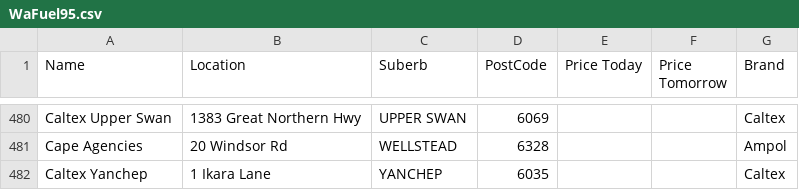
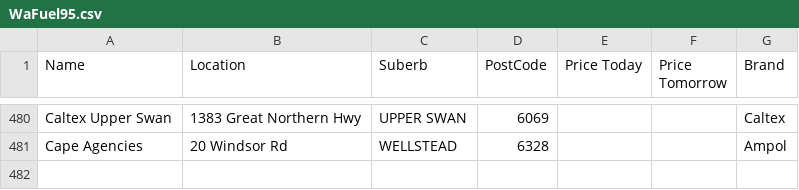
Before and after one commit to Luke3573/WaFuel, a CSV file: WaFuel95.csv, drawn as a sheet; only a part is shown, gaps mark what is left out; the diff names each change by its address in the sheet, - before the commit and + after, or states it on an @@ line.

```diff
--- a/WaFuel95.csv
+++ b/WaFuel95.csv
-row 482: Caltex Yanchep | 1 Ikara Lane | YANCHEP | 6035 |  |  | Caltex
```
Also changed, not shown: WaFuel98.csv, WaFuelULP.csv.
